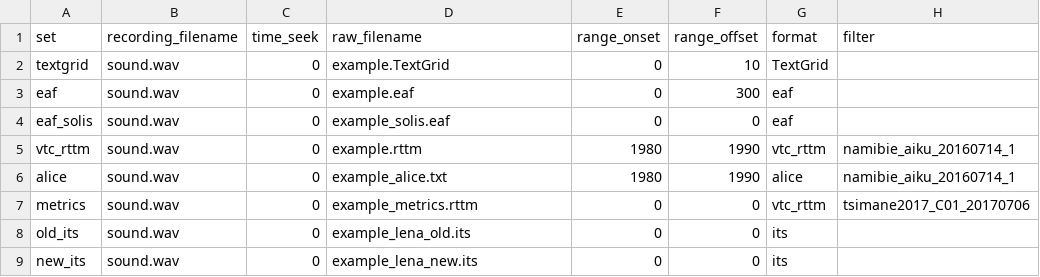
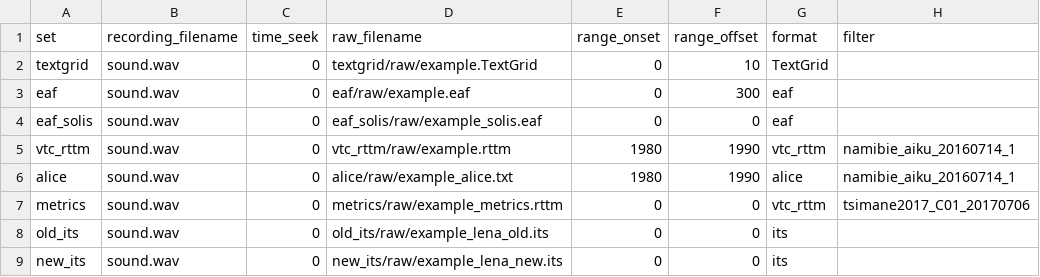
Before and after one commit to LAAC-LSCP/ChildProject, a CSV file: examples/valid_raw_data/annotations/input.csv, drawn as a sheet.

Commit message:
make raw_filename relative to annotations/

```diff
--- a/examples/valid_raw_data/annotations/input.csv
+++ b/examples/valid_raw_data/annotations/input.csv
@@ -1,9 +1,9 @@
 set,recording_filename,time_seek,raw_filename,range_onset,range_offset,format,filter
-textgrid,sound.wav,0,example.TextGrid,0,10,TextGrid,
-eaf,sound.wav,0,example.eaf,0,300,eaf,
-eaf_solis,sound.wav,0,example_solis.eaf,0,0,eaf,
-vtc_rttm,sound.wav,0,example.rttm,1980,1990,vtc_rttm,namibie_aiku_20160714_1
-alice,sound.wav,0,example_alice.txt,1980,1990,alice,namibie_aiku_20160714_1
-metrics,sound.wav,0,example_metrics.rttm,0,0,vtc_rttm,tsimane2017_C01_20170706
-old_its,sound.wav,0,example_lena_old.its,0,0,its,
-new_its,sound.wav,0,example_lena_new.its,0,0,its,
+textgrid,sound.wav,0,textgrid/raw/example.TextGrid,0,10,TextGrid,
+eaf,sound.wav,0,eaf/raw/example.eaf,0,300,eaf,
+eaf_solis,sound.wav,0,eaf_solis/raw/example_solis.eaf,0,0,eaf,
+vtc_rttm,sound.wav,0,vtc_rttm/raw/example.rttm,1980,1990,vtc_rttm,namibie_aiku_20160714_1
+alice,sound.wav,0,alice/raw/example_alice.txt,1980,1990,alice,namibie_aiku_20160714_1
+metrics,sound.wav,0,metrics/raw/example_metrics.rttm,0,0,vtc_rttm,tsimane2017_C01_20170706
+old_its,sound.wav,0,old_its/raw/example_lena_old.its,0,0,its,
+new_its,sound.wav,0,new_its/raw/example_lena_new.its,0,0,its,
```
Also changed, not shown: 7 other files.
